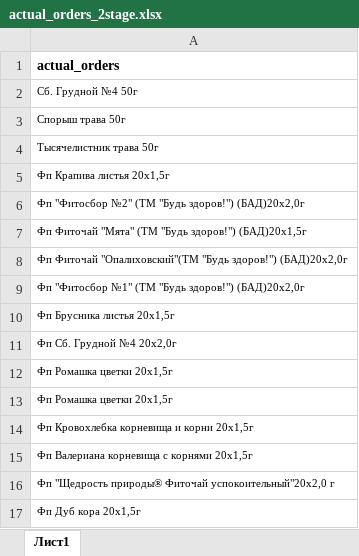
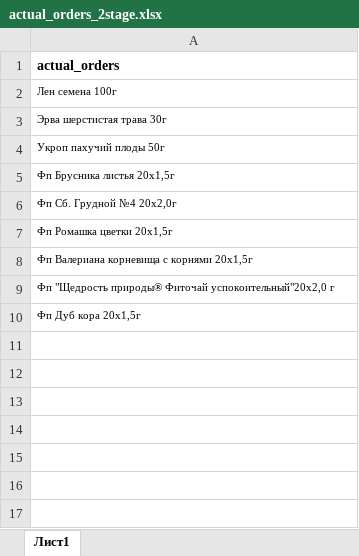
Before and after one commit to andreykoz82/StockAnalysis, an Excel workbook: data/actual_orders_2stage.xlsx, sheet Лист1, drawn as a sheet; values as stored, in another font and other column widths than the file's, no borders; the diff names each change by its address in the sheet, - before the commit and + after, or states it on an @@ line.

```diff
--- a/data/actual_orders_2stage.xlsx (sheet Лист1)
+++ b/data/actual_orders_2stage.xlsx (sheet Лист1)
-A2: Сб. Грудной №4 50г
+A2: Лен семена 100г
-A3: Спорыш трава 50г
+A3: Эрва шерстистая трава 30г
-A4: Тысячелистник трава 50г
+A4: Укроп пахучий плоды 50г
-row 5: Фп Крапива листья 20x1,5г
-row 6: Фп "Фитосбор №2" (ТМ "Будь здоров!") (БАД)20х2,0г
-row 7: Фп Фиточай "Мята" (ТМ "Будь здоров!") (БАД)20х1,5г
-row 8: Фп Фиточай "Опалиховский"(ТМ "Будь здоров!") (БАД)20х2,0г
-row 9: Фп "Фитосбор №1" (ТМ "Будь здоров!") (БАД)20х2,0г
-row 13: Фп Ромашка цветки 20x1,5г
-row 14: Фп Кровохлебка корневища и корни 20x1,5г
```
Also changed, not shown: data/finished_goods_stocks.xlsx, data/materials_stocks.xlsx, 3 other files.
